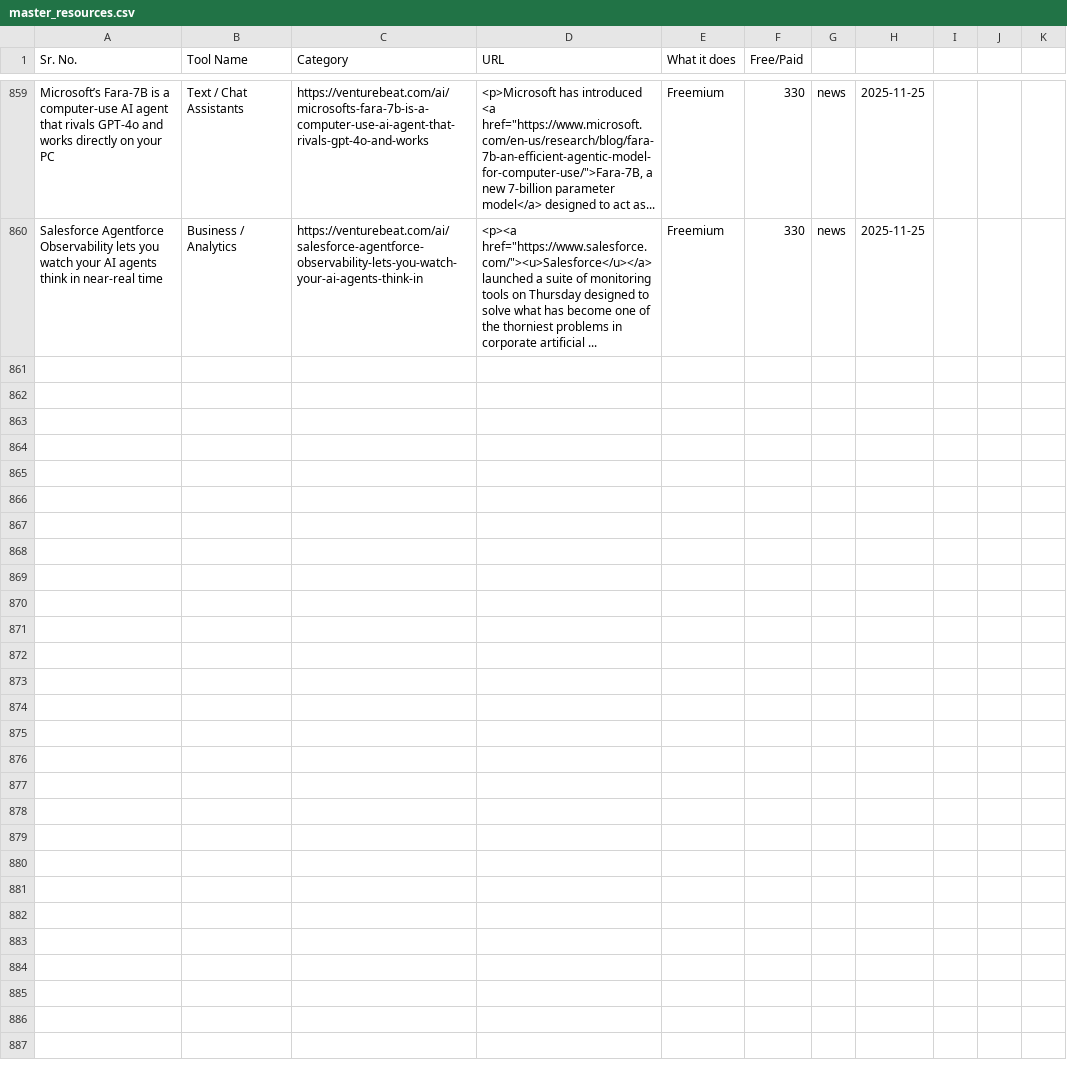
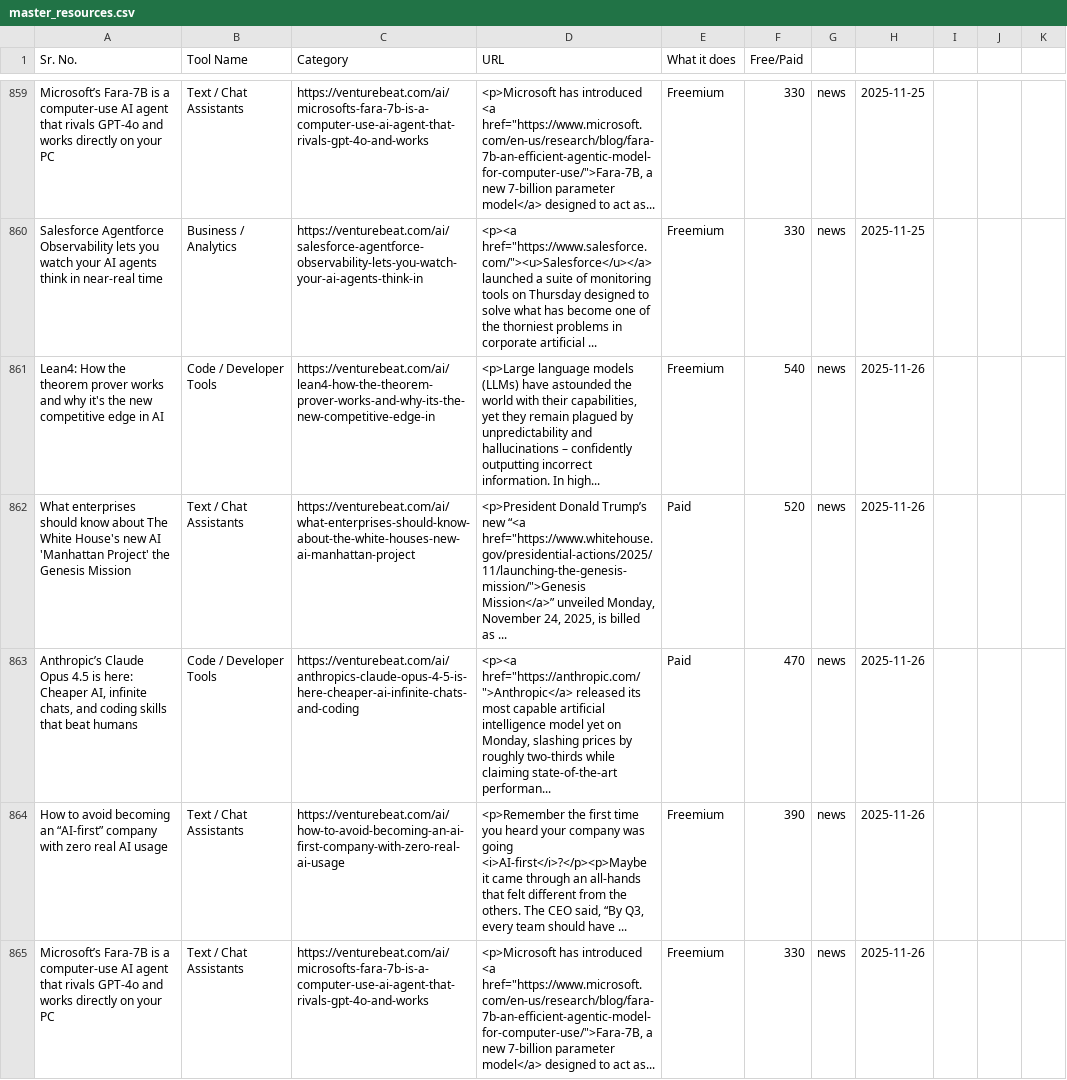
Before and after one commit to viraj89/ai-resources-and-tools, a CSV file: data/master_resources.csv, drawn as a sheet; only a part is shown, gaps mark what is left out.

```diff
--- a/data/master_resources.csv
+++ b/data/master_resources.csv
@@ -898 +898,6 @@ Microsoft’s Fara-7B is a computer-use AI agent that rivals GPT-4o and works di
 Salesforce Agentforce Observability lets you watch your AI agents think in near-real time,Business / Analytics,https://venturebeat.com/ai/salesforce-agentforce-observability-lets-you-watch-your-ai-agents-think-in,"<p><a href=""https://www.salesforce.com/""><u>Salesforce</u></a> launched a suite of monitoring tools on Thursday designed to solve what has become one of the thorniest problems in corporate artificial ...",Freemium,330,news,2025-11-25
+Lean4: How the theorem prover works and why it's the new competitive edge in AI,Code / Developer Tools,https://venturebeat.com/ai/lean4-how-the-theorem-prover-works-and-why-its-the-new-competitive-edge-in,"<p>Large language models (LLMs) have astounded the world with their capabilities, yet they remain plagued by unpredictability and hallucinations – confidently outputting incorrect information. In high...",Freemium,540,news,2025-11-26
+What enterprises should know about The White House's new AI 'Manhattan Project' the Genesis Mission,Text / Chat Assistants,https://venturebeat.com/ai/what-enterprises-should-know-about-the-white-houses-new-ai-manhattan-project,"<p>President Donald Trump’s new “<a href=""https://www.whitehouse.gov/presidential-actions/2025/11/launching-the-genesis-mission/"">Genesis Mission</a>” unveiled Monday, November 24, 2025, is billed as ...",Paid,520,news,2025-11-26
+"Anthropic’s Claude Opus 4.5 is here: Cheaper AI, infinite chats, and coding skills that beat humans",Code / Developer Tools,https://venturebeat.com/ai/anthropics-claude-opus-4-5-is-here-cheaper-ai-infinite-chats-and-coding,"<p><a href=""https://anthropic.com/"">Anthropic</a> released its most capable artificial intelligence model yet on Monday, slashing prices by roughly two-thirds while claiming state-of-the-art performan...",Paid,470,news,2025-11-26
+How to avoid becoming an “AI-first” company with zero real AI usage,Text / Chat Assistants,https://venturebeat.com/ai/how-to-avoid-becoming-an-ai-first-company-with-zero-real-ai-usage,"<p>Remember the first time you heard your company was going <i>AI-first</i>?</p><p>Maybe it came through an all-hands that felt different from the others. The CEO said, “By Q3, every team should have ...",Freemium,390,news,2025-11-26
+Microsoft’s Fara-7B is a computer-use AI agent that rivals GPT-4o and works directly on your PC,Text / Chat Assistants,https://venturebeat.com/ai/microsofts-fara-7b-is-a-computer-use-ai-agent-that-rivals-gpt-4o-and-works,"<p>Microsoft has introduced <a href=""https://www.microsoft.com/en-us/research/blog/fara-7b-an-efficient-agentic-model-for-computer-use/"">Fara-7B, a new 7-billion parameter model</a> designed to act as...",Freemium,330,news,2025-11-26
```
Also changed, not shown: 5 other files.
